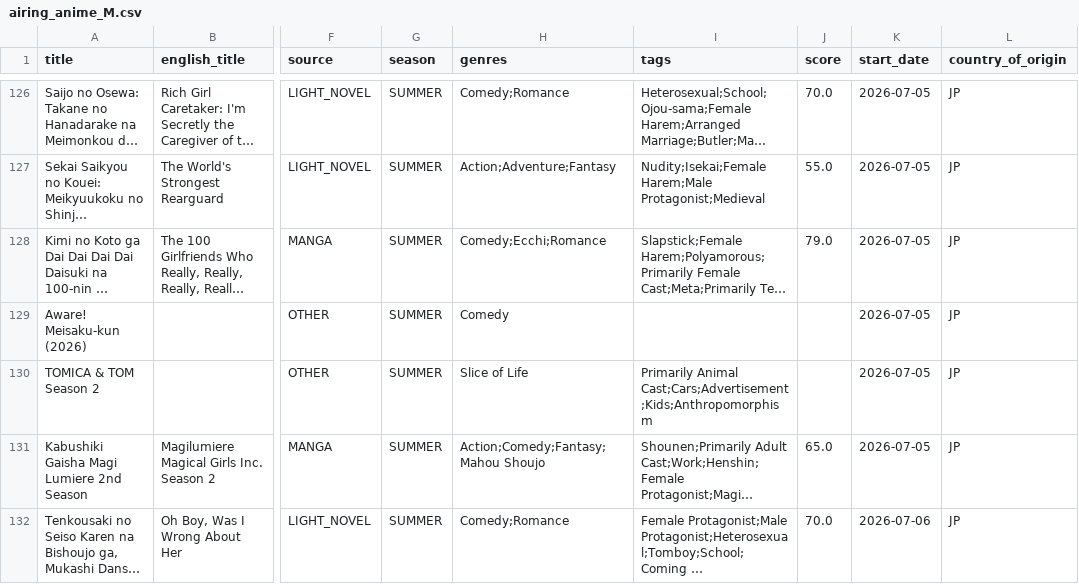
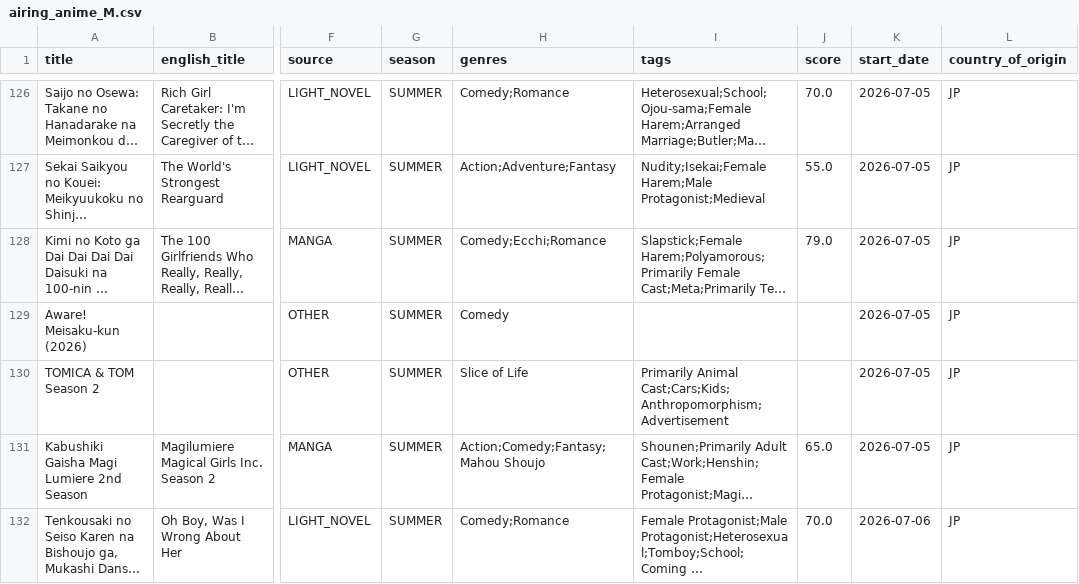
Before and after one commit to Andres-pixel35/Anime-dashboard, a CSV file: data/modified/airing_anime_M.csv, drawn as a sheet; only a part is shown, gaps mark what is left out; long unchanged cells end in …; the diff covers the shown part only; the diff names each change by its address in the sheet, - before the commit and + after, or states it on an @@ line.

```diff
--- a/data/modified/airing_anime_M.csv
+++ b/data/modified/airing_anime_M.csv
-I130 (tags): Primarily Animal Cast;Cars;Advertisement;Kids;Anthropomorphism
+I130 (tags): Primarily Animal Cast;Cars;Kids;Anthropomorphism;Advertisement
```
Also changed, not shown: 2 moved rows and 20 edited cells elsewhere in this file, 1 other file.
